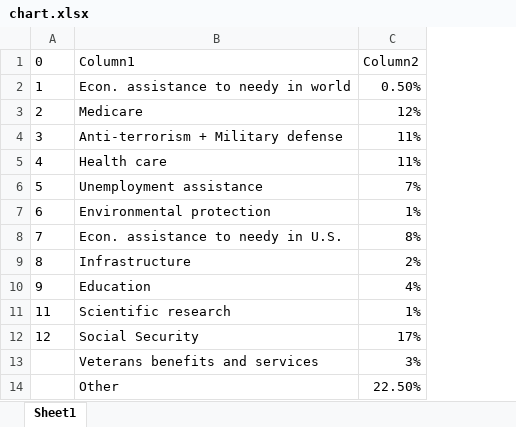
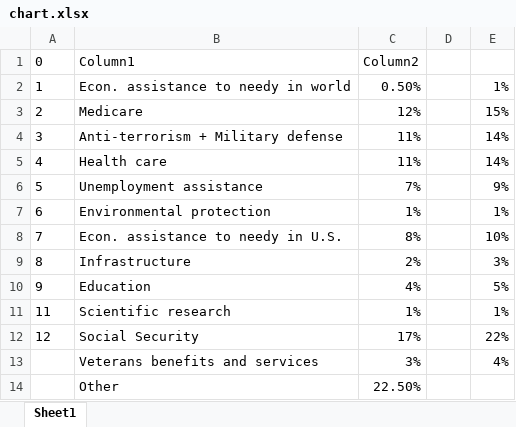
Before and after one commit to dylsingh81/BudgetHero, an Excel workbook: TiledFiles/chart.xlsx, sheet Sheet1, drawn as a sheet; values as stored, in another font and other column widths than the file's, no borders; charts and pictures and table styles not drawn; the diff names each change by its address in the sheet, - before the commit and + after, or states it on an @@ line.

```diff
--- a/TiledFiles/chart.xlsx (sheet Sheet1)
+++ b/TiledFiles/chart.xlsx (sheet Sheet1)
+column D, empty
+column E, rows 2-13: 1% | 15% | 14% | 14% | 9% | 1% | 10% | 3% | 5% | 1% | 22% | 4%
```
Also changed, not shown: charts or pictures, 3 other files.
